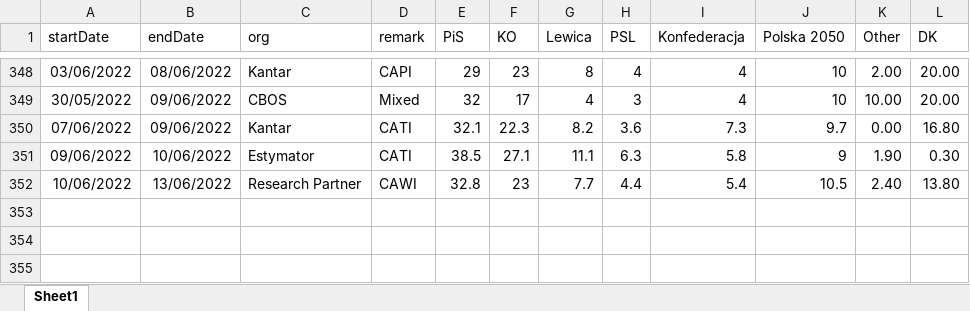
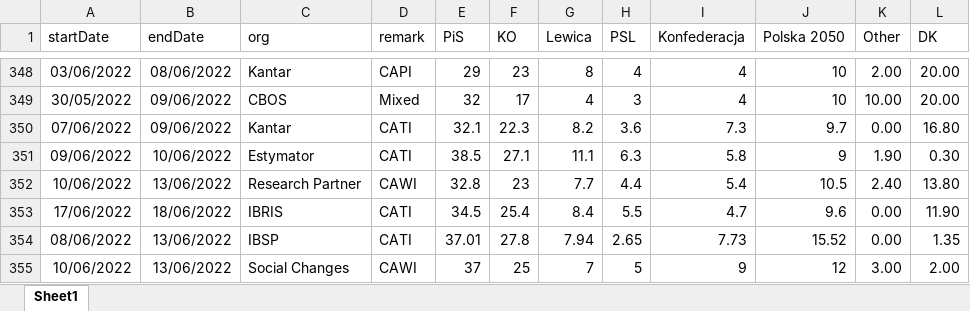
Before and after one commit to BDStanley/pooling-the-poles, an Excel workbook: polldata_gs.xlsx, sheet Sheet1, drawn as a sheet; only a part is shown, gaps mark what is left out; values as stored, in another font and other column widths than the file's, no borders; charts and pictures not drawn; the diff names each change by its address in the sheet, - before the commit and + after, or states it on an @@ line.

```diff
--- a/polldata_gs.xlsx (sheet Sheet1)
+++ b/polldata_gs.xlsx (sheet Sheet1)
+row 353: 17/06/2022 | 18/06/2022 | IBRIS | CATI | 34.5 | 25.4 | 8.4 | 5.5 | 4.7 | 9.6 | 0.00 | 11.90
+row 354: 08/06/2022 | 13/06/2022 | IBSP | CATI | 37.01 | 27.8 | 7.94 | 2.65 | 7.73 | 15.52 | 0.00 | 1.35
+row 355: 10/06/2022 | 13/06/2022 | Social Changes | CAWI | 37 | 25 | 7 | 5 | 9 | 12 | 3.00 | 2.00
```
Also changed, not shown: 17 other files.
